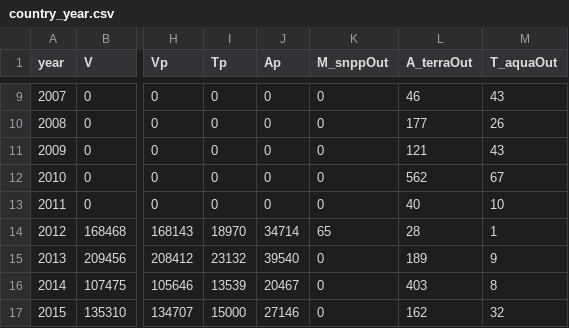
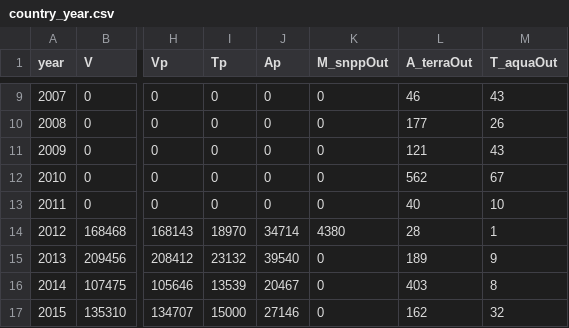
Before and after one commit to germankovacevic-lab/geofuego-harmonization, a CSV file: data/agg/country_year.csv, drawn as a sheet; only a part is shown, gaps mark what is left out; the diff names each change by its address in the sheet, - before the commit and + after, or states it on an @@ line.

```diff
--- a/data/agg/country_year.csv
+++ b/data/agg/country_year.csv
-K14 (M_snppOut): 65
+K14 (M_snppOut): 4380
```
Also changed, not shown: data/harmonized/harmonized_provinces.csv, 15 other files.
